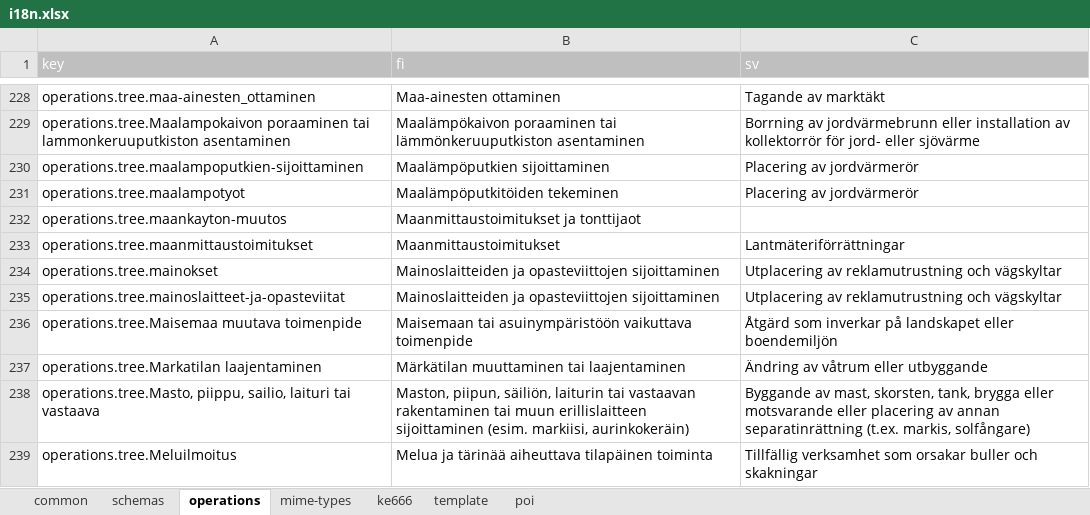
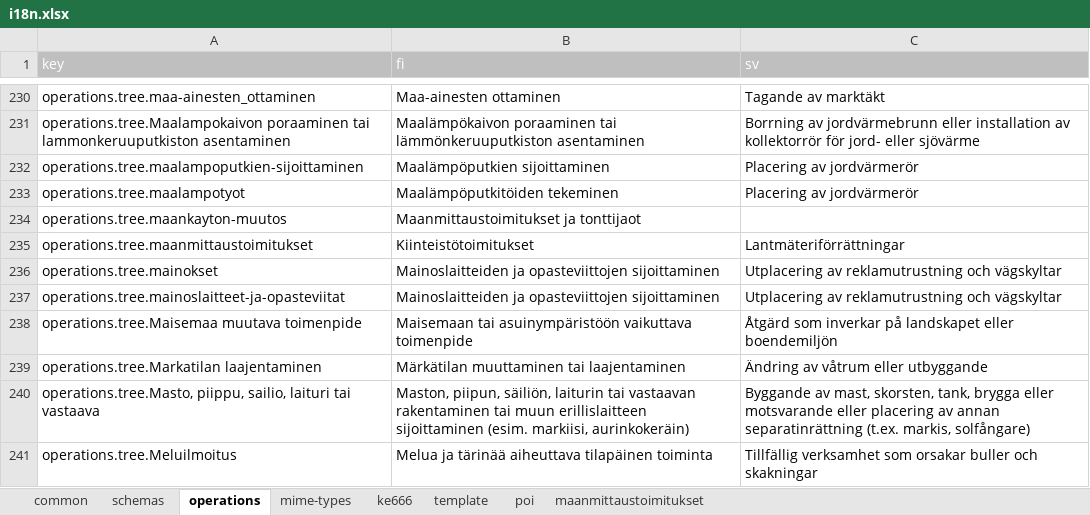
Before and after one commit to lupapiste/lupapiste, an Excel workbook: resources/i18n.xlsx, sheet operations, drawn as a sheet; only a part is shown, gaps mark what is left out; values as stored, in another font and other column widths than the file's, no borders; conditional formats not drawn; addresses are those after the commit; the diff covers the shown part only; the diff names each change by its address in the sheet, - before the commit and + after, or states it on an @@ line.

Commit message:
Maanmittaustoimitukset sheet and operations update.

```diff
--- a/resources/i18n.xlsx (sheet operations)
+++ b/resources/i18n.xlsx (sheet operations)
+sheet tab: maanmittaustoimitukset
-B235 (fi): Maanmittaustoimitukset
+B235 (fi): Kiinteistötoimitukset
```
Also changed, not shown: 3 added rows, 1 removed row and 2 edited cells elsewhere in this sheet.
